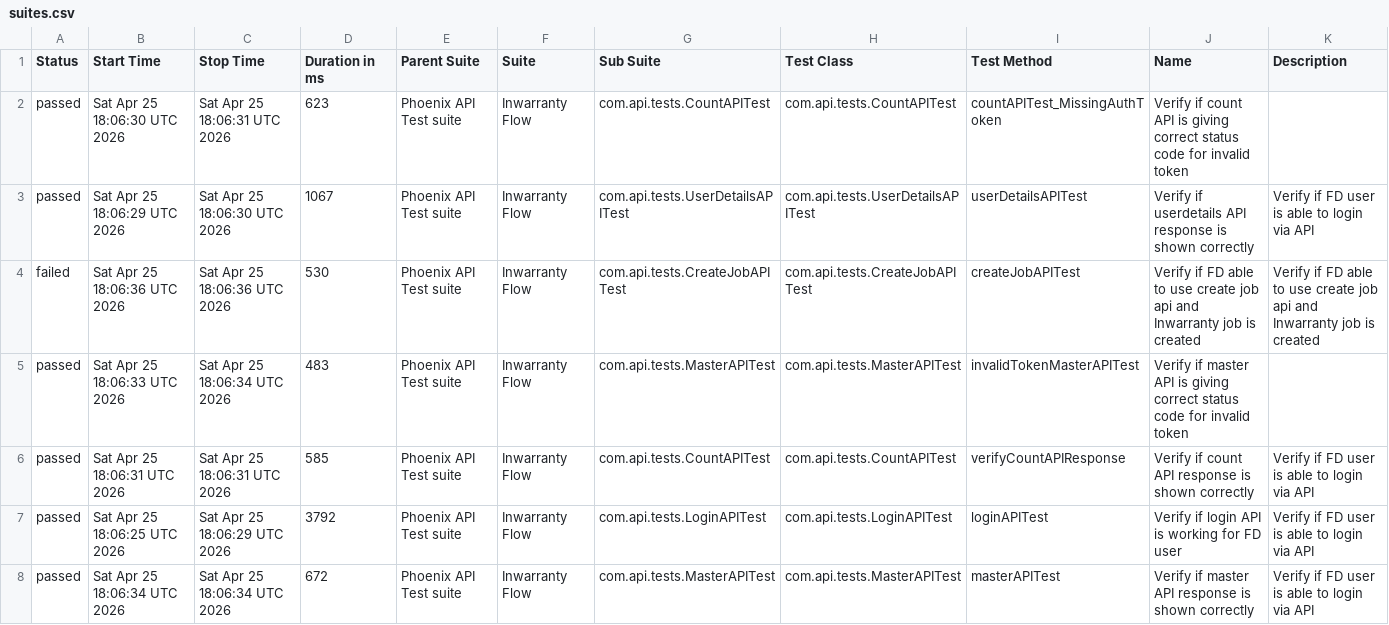
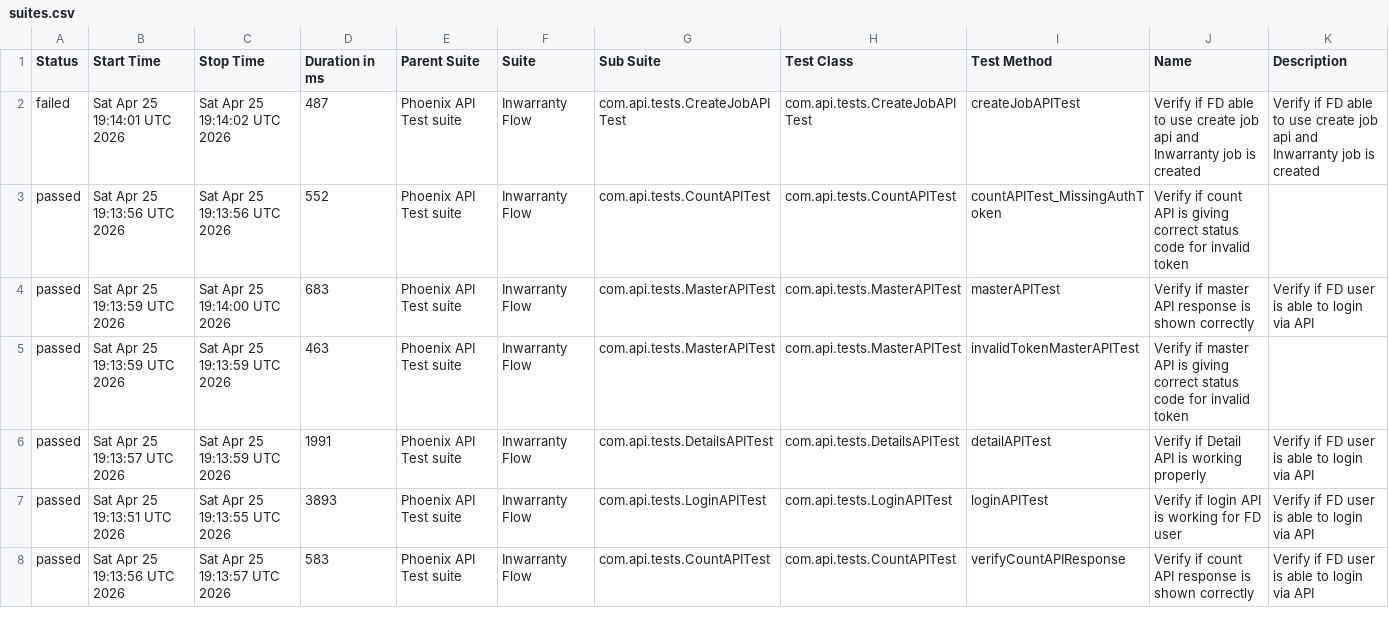
Before and after one commit to tusharS007/PhoenixTestAutomationFramework, a CSV file: data/suites.csv, drawn as a sheet; only a part is shown; the diff covers the shown part only.

```diff
--- a/data/suites.csv
+++ b/data/suites.csv
@@ -1,8 +1,8 @@
 "Status","Start Time","Stop Time","Duration in ms","Parent Suite","Suite","Sub Suite","Test Class","Test Method","Name","Description"
-"passed","Sat Apr 25 18:06:30 UTC 2026","Sat Apr 25 18:06:31 UTC 2026","623","Phoenix API Test suite","Inwarranty Flow","com.api.tests.CountAPITest","com.api.tests.CountAPITest","countAPITest_MissingAuthToken","Verify if count API is giving correct status code for invalid token",""
-"passed","Sat Apr 25 18:06:29 UTC 2026","Sat Apr 25 18:06:30 UTC 2026","1067","Phoenix API Test suite","Inwarranty Flow","com.api.tests.UserDetailsAPITest","com.api.tests.UserDetailsAPITest","userDetailsAPITest","Verify if userdetails API response is shown correctly","Verify if FD user is able to login via API"
-"failed","Sat Apr 25 18:06:36 UTC 2026","Sat Apr 25 18:06:36 UTC 2026","530","Phoenix API Test suite","Inwarranty Flow","com.api.tests.CreateJobAPITest","com.api.tests.CreateJobAPITest","createJobAPITest","Verify if FD able to use create job api and Inwarranty job is created","Verify if FD able to use create job api and Inwarranty job is created"
-"passed","Sat Apr 25 18:06:33 UTC 2026","Sat Apr 25 18:06:34 UTC 2026","483","Phoenix API Test suite","Inwarranty Flow","com.api.tests.MasterAPITest","com.api.tests.MasterAPITest","invalidTokenMasterAPITest","Verify if master API is giving correct status code for invalid token",""
-"passed","Sat Apr 25 18:06:31 UTC 2026","Sat Apr 25 18:06:31 UTC 2026","585","Phoenix API Test suite","Inwarranty Flow","com.api.tests.CountAPITest","com.api.tests.CountAPITest","verifyCountAPIResponse","Verify if count API response is shown correctly","Verify if FD user is able to login via API"
-"passed","Sat Apr 25 18:06:25 UTC 2026","Sat Apr 25 18:06:29 UTC 2026","3792","Phoenix API Test suite","Inwarranty Flow","com.api.tests.LoginAPITest","com.api.tests.LoginAPITest","loginAPITest","Verify if login API is working for FD user","Verify if FD user is able to login via API"
-"passed","Sat Apr 25 18:06:34 UTC 2026","Sat Apr 25 18:06:34 UTC 2026","672","Phoenix API Test suite","Inwarranty Flow","com.api.tests.MasterAPITest","com.api.tests.MasterAPITest","masterAPITest","Verify if master API response is shown correctly","Verify if FD user is able to login via API"
+"failed","Sat Apr 25 19:14:01 UTC 2026","Sat Apr 25 19:14:02 UTC 2026","487","Phoenix API Test suite","Inwarranty Flow","com.api.tests.CreateJobAPITest","com.api.tests.CreateJobAPITest","createJobAPITest","Verify if FD able to use create job api and Inwarranty job is created","Verify if FD able to use create job api and Inwarranty job is created"
+"passed","Sat Apr 25 19:13:56 UTC 2026","Sat Apr 25 19:13:56 UTC 2026","552","Phoenix API Test suite","Inwarranty Flow","com.api.tests.CountAPITest","com.api.tests.CountAPITest","countAPITest_MissingAuthToken","Verify if count API is giving correct status code for invalid token",""
+"passed","Sat Apr 25 19:13:59 UTC 2026","Sat Apr 25 19:14:00 UTC 2026","683","Phoenix API Test suite","Inwarranty Flow","com.api.tests.MasterAPITest","com.api.tests.MasterAPITest","masterAPITest","Verify if master API response is shown correctly","Verify if FD user is able to login via API"
+"passed","Sat Apr 25 19:13:59 UTC 2026","Sat Apr 25 19:13:59 UTC 2026","463","Phoenix API Test suite","Inwarranty Flow","com.api.tests.MasterAPITest","com.api.tests.MasterAPITest","invalidTokenMasterAPITest","Verify if master API is giving correct status code for invalid token",""
+"passed","Sat Apr 25 19:13:57 UTC 2026","Sat Apr 25 19:13:59 UTC 2026","1991","Phoenix API Test suite","Inwarranty Flow","com.api.tests.DetailsAPITest","com.api.tests.DetailsAPITest","detailAPITest","Verify if Detail API is working properly","Verify if FD user is able to login via API"
+"passed","Sat Apr 25 19:13:51 UTC 2026","Sat Apr 25 19:13:55 UTC 2026","3893","Phoenix API Test suite","Inwarranty Flow","com.api.tests.LoginAPITest","com.api.tests.LoginAPITest","loginAPITest","Verify if login API is working for FD user","Verify if FD user is able to login via API"
+"passed","Sat Apr 25 19:13:56 UTC 2026","Sat Apr 25 19:13:57 UTC 2026","583","Phoenix API Test suite","Inwarranty Flow","com.api.tests.CountAPITest","com.api.tests.CountAPITest","verifyCountAPIResponse","Verify if count API response is shown correctly","Verify if FD user is able to login via API"
```
Also changed, not shown: 7 edited cells elsewhere in this file, data/behaviors.csv, 58 other files.
